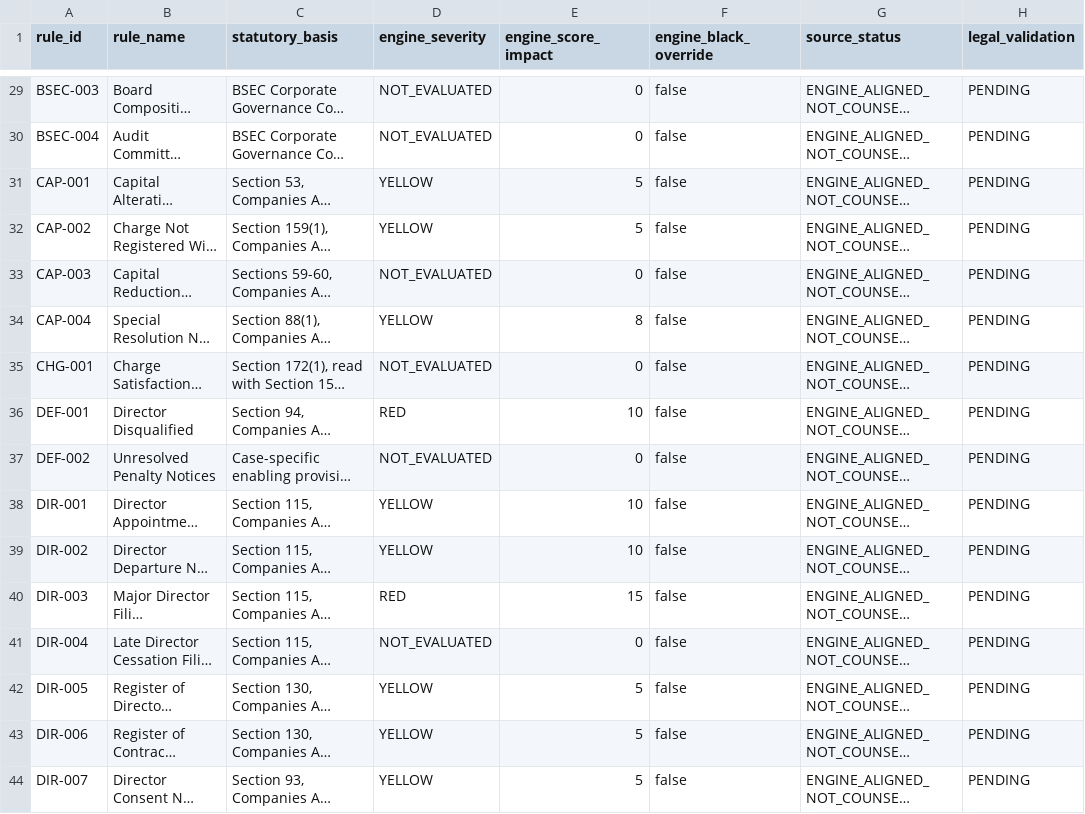
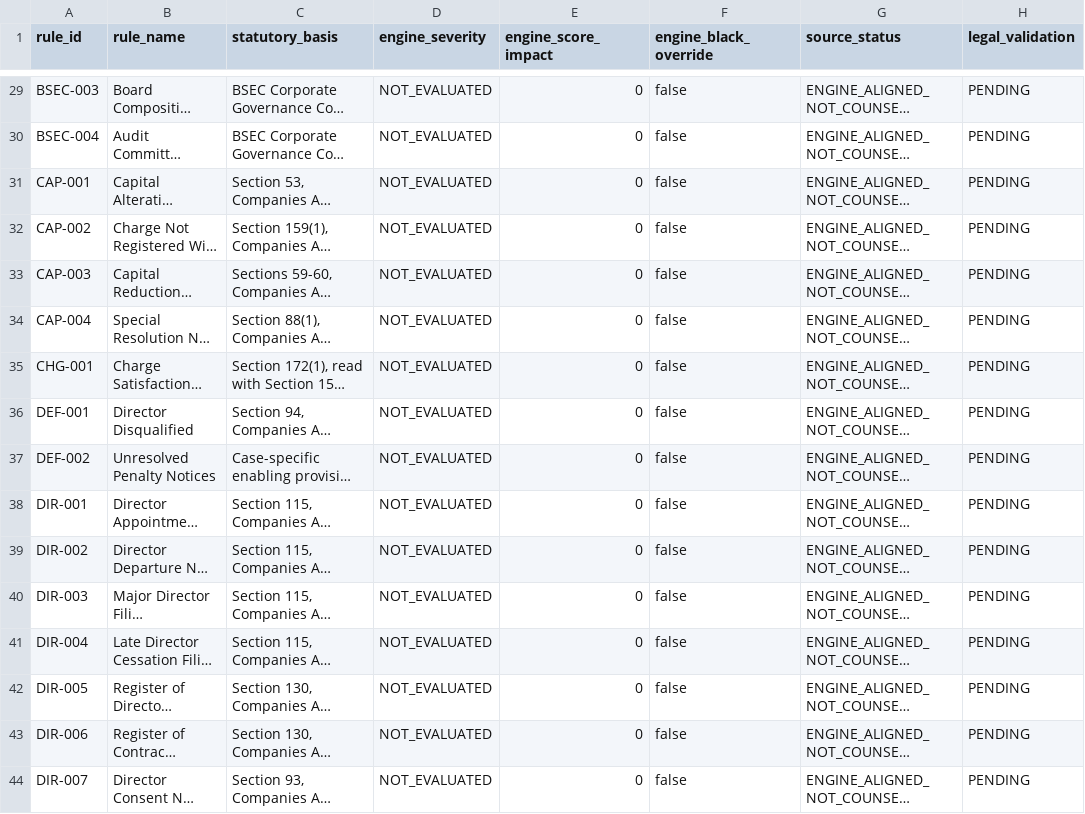
Before and after one commit to nazmulbijoy9105-coder/nlc_platform, a CSV file: docs/legal/NLC_BD_COMPANIES_LAW_RULES_v1.0.csv, drawn as a sheet; only a part is shown, gaps mark what is left out; long unchanged cells end in …; the diff covers the shown part only; the diff names each change by its address in the sheet, - before the commit and + after, or states it on an @@ line.

Commit message:
fix(legal): quarantine 85-rule legal catalogue scores

```diff
--- a/docs/legal/NLC_BD_COMPANIES_LAW_RULES_v1.0.csv
+++ b/docs/legal/NLC_BD_COMPANIES_LAW_RULES_v1.0.csv
-D31:D32 (engine_severity): YELLOW
+D31:D32 (engine_severity): NOT_EVALUATED
-E31:E32 (engine_score_impact): 5
+E31:E32 (engine_score_impact): 0
-D34 (engine_severity): YELLOW
+D34 (engine_severity): NOT_EVALUATED
-E34 (engine_score_impact): 8
+E34 (engine_score_impact): 0
-D36 (engine_severity): RED
+D36 (engine_severity): NOT_EVALUATED
-E36 (engine_score_impact): 10
+E36 (engine_score_impact): 0
-D38:D39 (engine_severity): YELLOW
+D38:D39 (engine_severity): NOT_EVALUATED
-E38:E39 (engine_score_impact): 10
+E38:E39 (engine_score_impact): 0
-D40 (engine_severity): RED
+D40 (engine_severity): NOT_EVALUATED
-E40 (engine_score_impact): 15
+E40 (engine_score_impact): 0
-D42:D44 (engine_severity): YELLOW
+D42:D44 (engine_severity): NOT_EVALUATED
-E42:E44 (engine_score_impact): 5
+E42:E44 (engine_score_impact): 0
```
Also changed, not shown: 104 edited cells elsewhere in this file.
